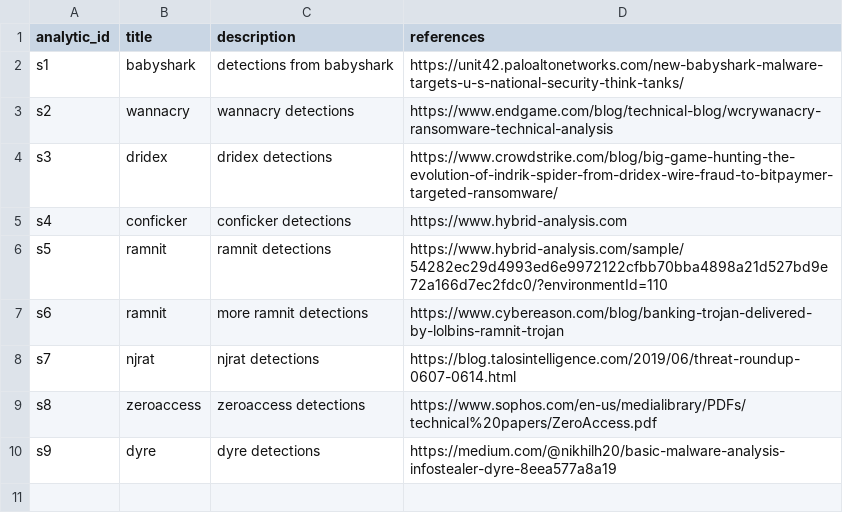
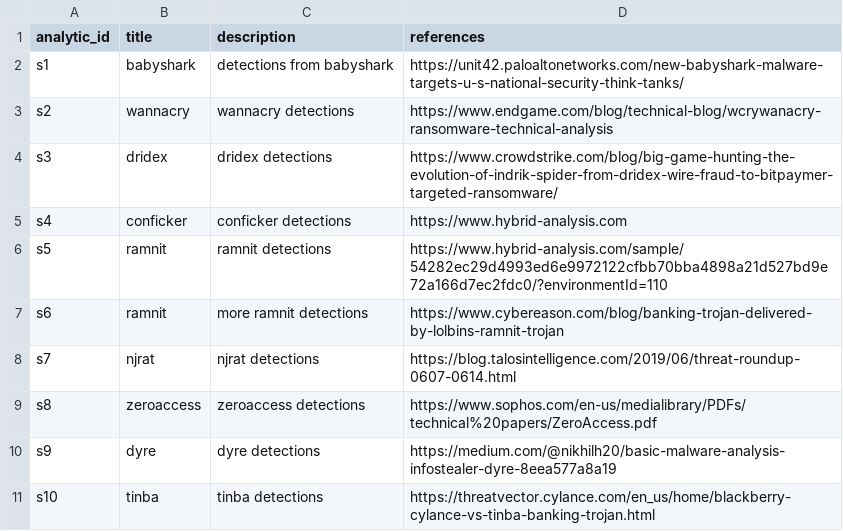
Before and after one commit to dwaynegeffroy/Windows-Authentication-Anomolies, a CSV file: lookups/sequence_documentation.csv, drawn as a sheet.

Commit message:
Update sequence_documentation.csv

```diff
--- a/lookups/sequence_documentation.csv
+++ b/lookups/sequence_documentation.csv
@@ -10 +10,2 @@ s8,zeroaccess,zeroaccess detections,https://www.sophos.com/en-us/medialibrary/PD
 s9,dyre,dyre detections,https://medium.com/@nikhilh20/basic-malware-analysis-infostealer-dyre-8eea577a8a19
+s10,tinba,tinba detections,https://threatvector.cylance.com/en_us/home/blackberry-cylance-vs-tinba-banking-trojan.html
```
